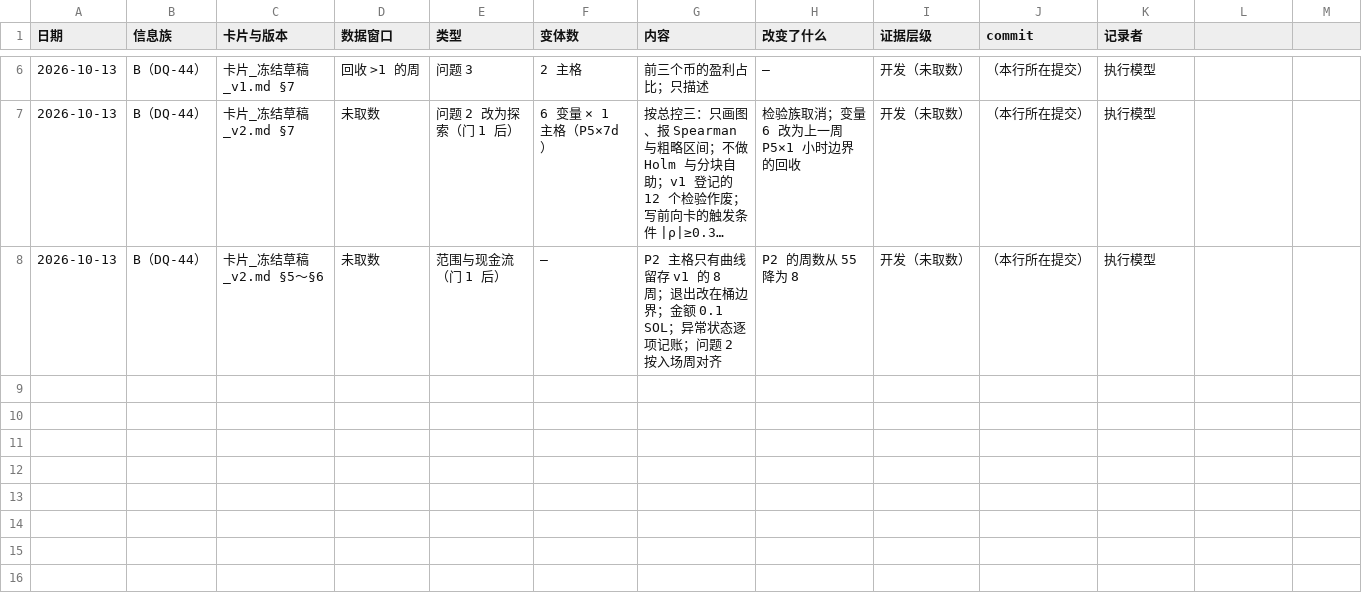
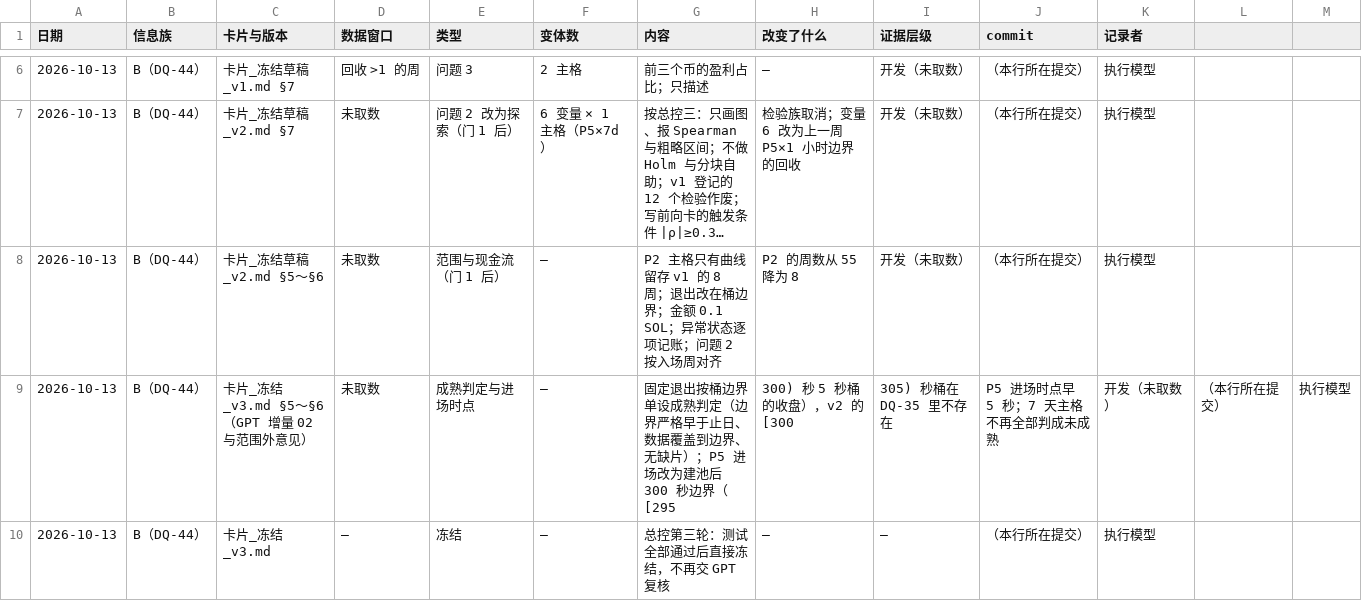
Before and after one commit to wypppp/crypto, a CSV file: RT/1_实验/pump全程_行情基准率面板_DQ-44/试验记录.csv, drawn as a sheet; only a part is shown, gaps mark what is left out; long unchanged cells end in …; the diff names each change by its address in the sheet, - before the commit and + after, or states it on an @@ line.

```diff
--- a/RT/1_实验/pump全程_行情基准率面板_DQ-44/试验记录.csv
+++ b/RT/1_实验/pump全程_行情基准率面板_DQ-44/试验记录.csv
+row 9: 2026-10-13 | B（DQ-44） | 卡片_冻结_v3.md §5～§6（GPT 增量 02 与范围外意见） | 未取数 | 成熟判定与进场时点 | — | 固定退出按桶边界单设成熟判定（边界严格早于止日、数据覆盖到边界、无缺片）；P5 进场改为建池后 300 秒边界（[295 | 300) 秒 5 秒桶的收盘），v2 的 [300 | 305) 秒桶在 DQ-35 里不存在 | P5 进场时点早 5 秒；7 天主格不再全部判成未成熟 | 开发（未取数） | （本行所在提交） | 执行模型
+row 10: 2026-10-13 | B（DQ-44） | 卡片_冻结_v3.md | — | 冻结 | — | 总控第三轮：测试全部通过后直接冻结，不再交 GPT 复核 | — | — | （本行所在提交） | 执行模型
```
Also changed, not shown: RT/1_实验/pump全程_钱流向谁完整账_DQ-43/试验记录.csv, 28 other files.
